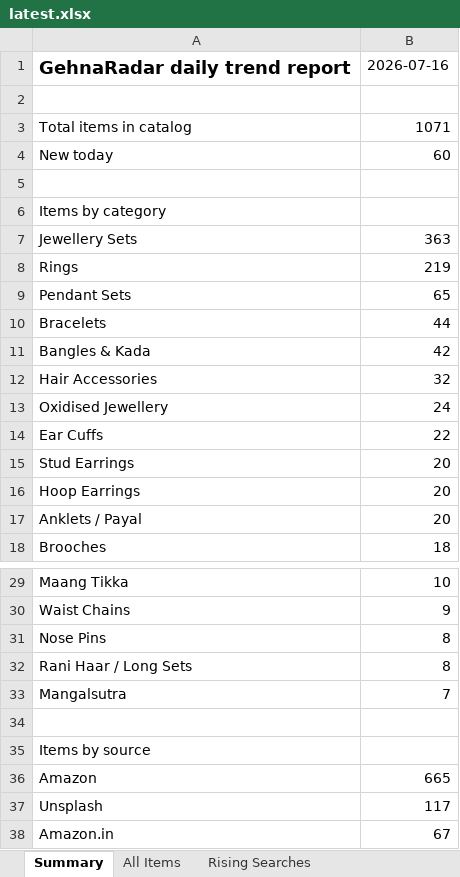
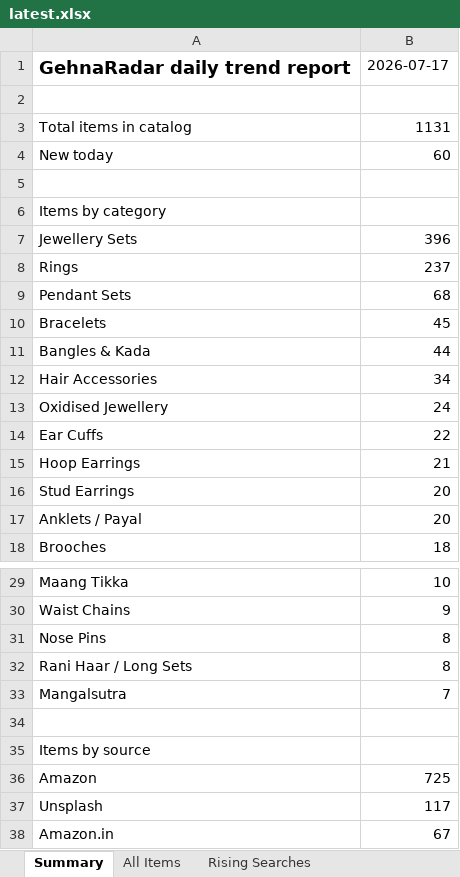
Before and after one commit to PRATS7878/gehnaradar_Updated, an Excel workbook: output/latest.xlsx, sheet Summary, drawn as a sheet; only a part is shown, gaps mark what is left out; values as stored, in another font and other column widths than the file's, no borders; removed rows and columns are numbered as before the commit, all else as after; the diff names each change by its address in the sheet, - before the commit and + after, or states it on an @@ line.

```diff
--- a/output/latest.xlsx (sheet Summary)
+++ b/output/latest.xlsx (sheet Summary)
-B1: 2026-07-16
+B1: 2026-07-17
-B3: 1071
+B3: 1131
-B7: 363
+B7: 396
-B8: 219
+B8: 237
-B9: 65
+B9: 68
-B10: 44
+B10: 45
-B11: 42
+B11: 44
-B12: 32
+B12: 34
+row 15: Hoop Earrings | 21
-row 16: Hoop Earrings | 20
-B36: 665
+B36: 725
```
Also changed, not shown: sheet All Items, 3 other files.
